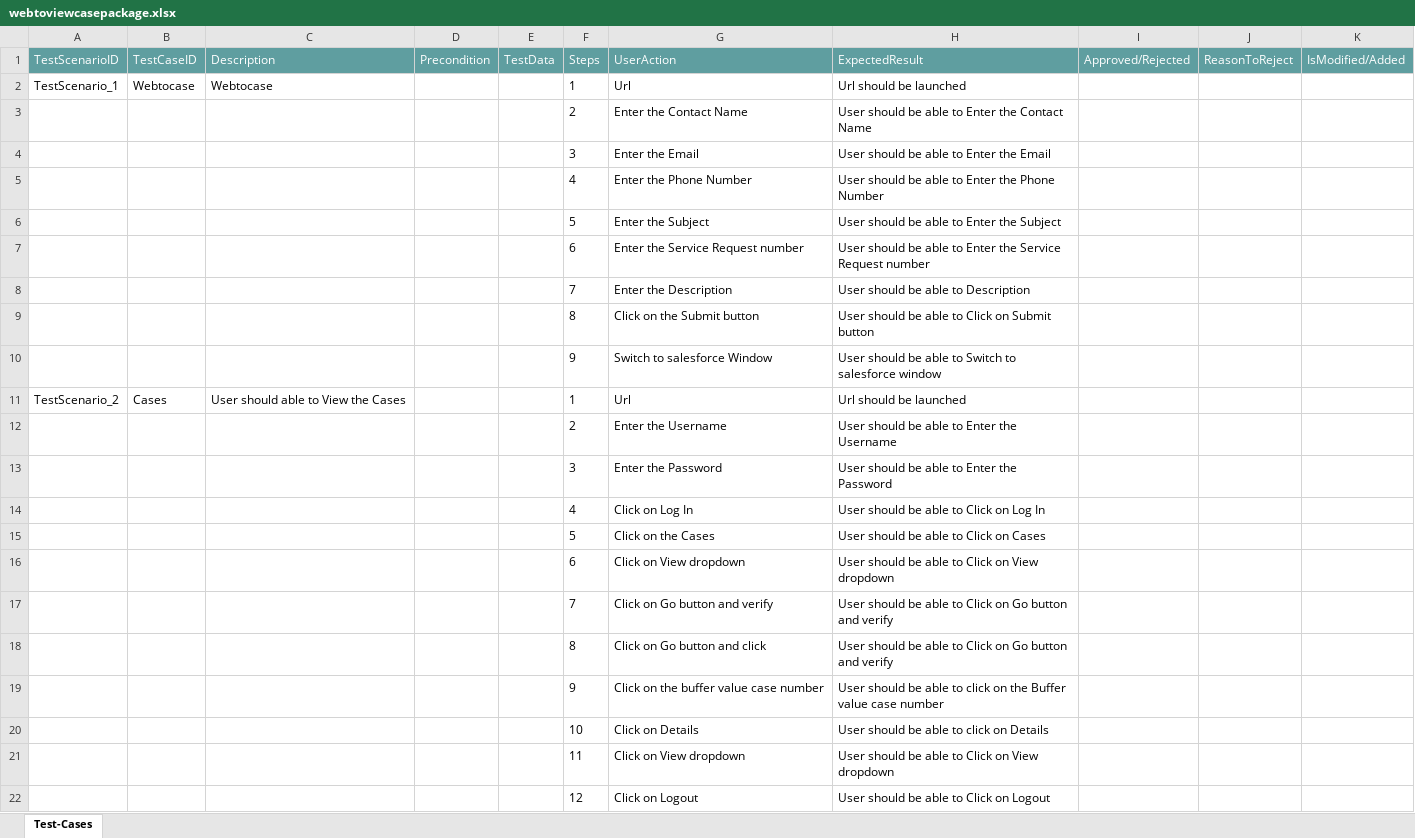
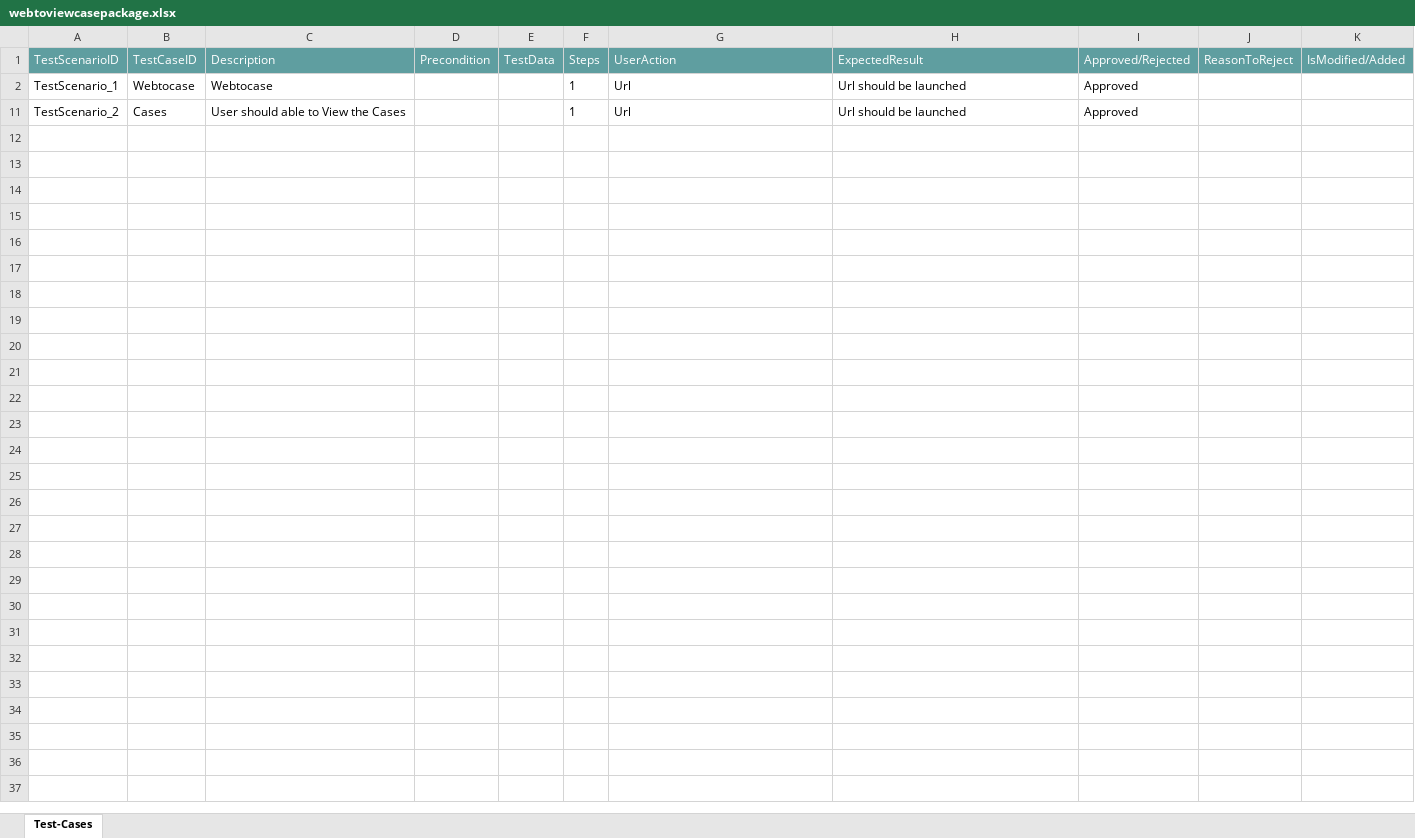
Before and after one commit to ShaikMohamedIrfan/StellantisDryrun, an Excel workbook: webtoviewcasepackage.xlsx, sheet Test-Cases, drawn as a sheet; values as stored, in another font and other column widths than the file's, no borders; table styles not drawn; the diff names each change by its address in the sheet, - before the commit and + after, or states it on an @@ line.

Commit message:
Add files via upload

```diff
--- a/webtoviewcasepackage.xlsx (sheet Test-Cases)
+++ b/webtoviewcasepackage.xlsx (sheet Test-Cases)
-I2 (Approved/Rejected): (empty)
+I2 (Approved/Rejected): Approved
@@ row 3 hidden:  |  |  |  |  | 2 | Enter the Contact Name | User should be able to Enter the Contact Name @@
@@ row 4 hidden:  |  |  |  |  | 3 | Enter the Email | User should be able to Enter the Email @@
@@ row 5 hidden:  |  |  |  |  | 4 | Enter the Phone Number | User should be able to Enter the Phone Number @@
@@ row 6 hidden:  |  |  |  |  | 5 | Enter the Subject | User should be able to Enter the Subject @@
@@ row 7 hidden:  |  |  |  |  | 6 | Enter the Service Request number | User should be able to Enter the Service Request number @@
@@ row 8 hidden:  |  |  |  |  | 7 | Enter the Description | User should be able to Description @@
@@ row 9 hidden:  |  |  |  |  | 8 | Click on the Submit button | User should be able to Click on Submit button @@
@@ row 10 hidden:  |  |  |  |  | 9 | Switch to salesforce Window | User should be able to Switch to salesforce window @@
-I11 (Approved/Rejected): (empty)
+I11 (Approved/Rejected): Approved
@@ row 12 hidden:  |  |  |  |  | 2 | Enter the Username | User should be able to Enter the Username @@
@@ row 13 hidden:  |  |  |  |  | 3 | Enter the Password | User should be able to Enter the Password @@
@@ row 14 hidden:  |  |  |  |  | 4 | Click on Log In | User should be able to Click on Log In @@
@@ row 15 hidden:  |  |  |  |  | 5 | Click on the Cases | User should be able to Click on Cases @@
@@ row 16 hidden:  |  |  |  |  | 6 | Click on View dropdown | User should be able to Click on View dropdown @@
@@ row 17 hidden:  |  |  |  |  | 7 | Click on Go button and verify | User should be able to Click on Go button and verify @@
@@ row 18 hidden:  |  |  |  |  | 8 | Click on Go button and click | User should be able to Click on Go button and verify @@
@@ row 19 hidden:  |  |  |  |  | 9 | Click on the buffer value case number | User should be able to click on the Buffer value case number @@
@@ row 20 hidden:  |  |  |  |  | 10 | Click on Details | User should be able to click on Details @@
@@ row 21 hidden:  |  |  |  |  | 11 | Click on View dropdown | User should be able to Click on View dropdown @@
@@ row 22 hidden:  |  |  |  |  | 12 | Click on Logout | User should be able to Click on Logout @@
```
